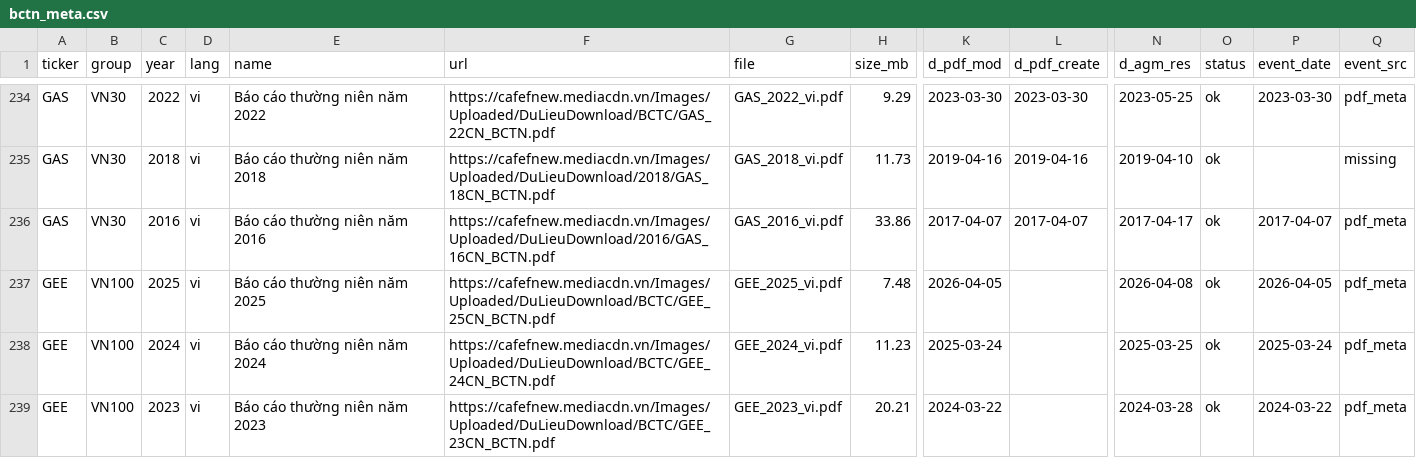
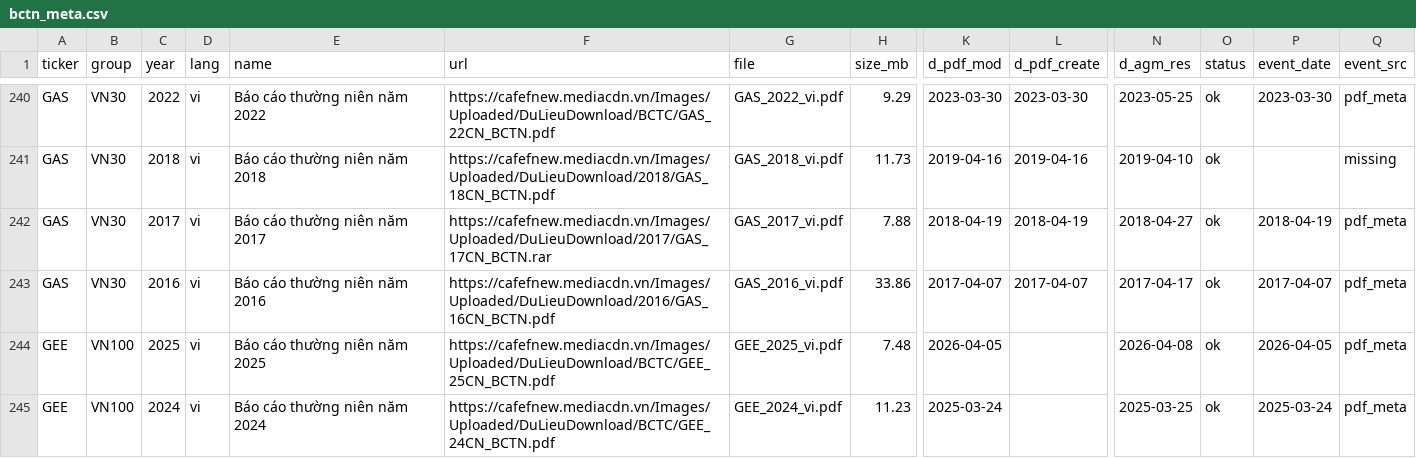
Before and after one commit to thienanpham160806-code/disclosure-tone-car, a CSV file: data/vn/processed/bctn_meta.csv, drawn as a sheet; only a part is shown, gaps mark what is left out; the shorter side is filled out with more unchanged rows; rows hold the shown columns only; the diff covers the shown part only; the diff names each change by its address in the sheet, - before the commit and + after, or states it on an @@ line.

```diff
--- a/data/vn/processed/bctn_meta.csv
+++ b/data/vn/processed/bctn_meta.csv
+row 242: GAS | VN30 | 2017 | vi | Báo cáo thường niên năm 2017 | https://cafefnew.mediacdn.vn/Images/Uploaded/DuLieuDownload/2017/GAS_17CN_BCTN.rar | GAS_2017_vi.pdf | 7.88 | 2018-04-19 | 2018-04-19 | 2018-04-27 | ok | 2018-04-19 | pdf_meta
```
Also changed, not shown: 11 added rows elsewhere in this file, data/vn/processed/docs.csv, data/vn/processed/letters_meta.csv, 25 other files.
